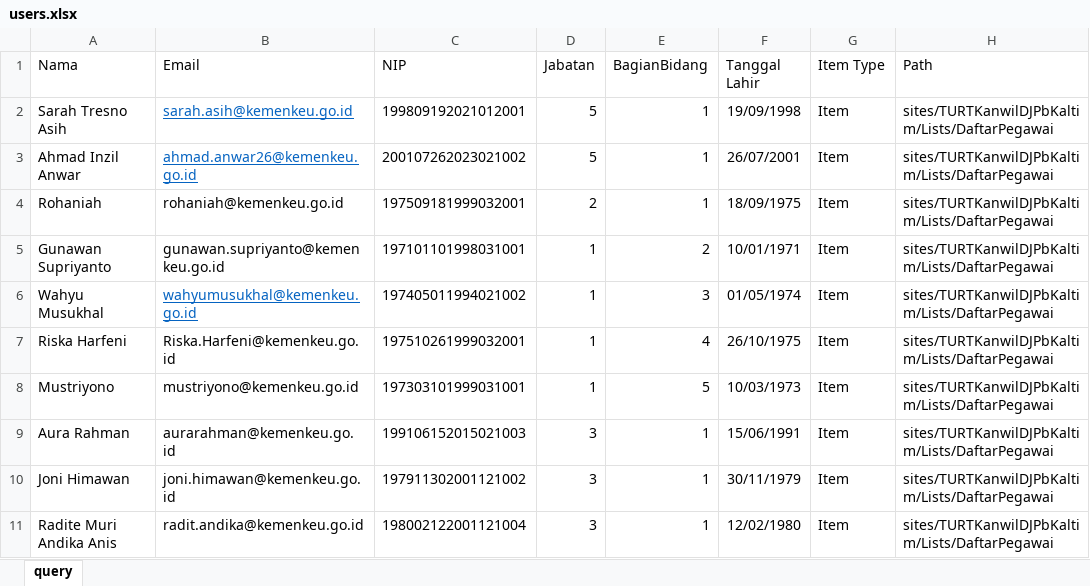
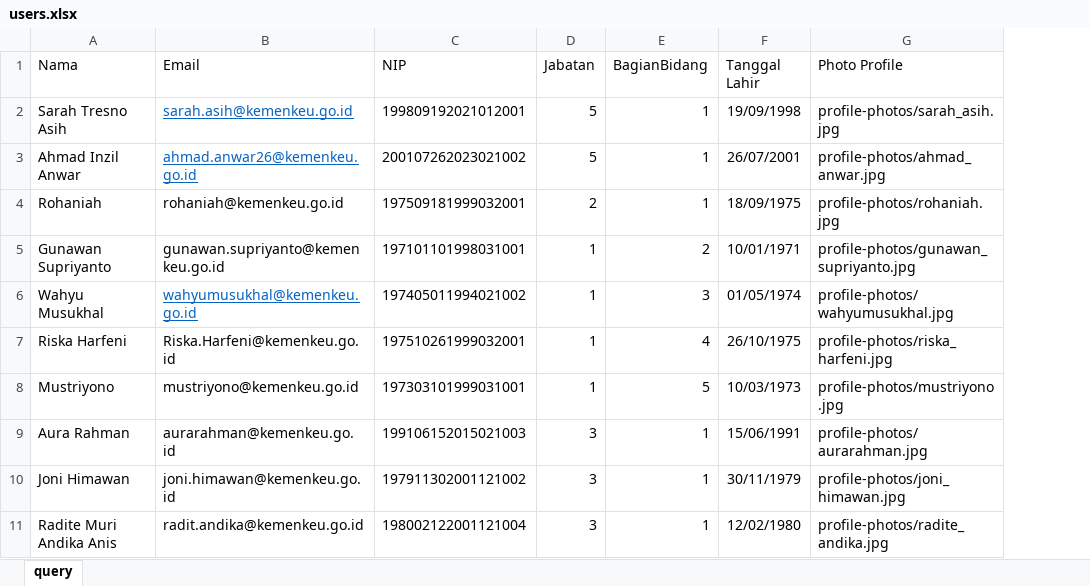
Before and after one commit to syaukaniakbar/djpb-inzil-app, an Excel workbook: database/seeders/data/users.xlsx, sheet query, drawn as a sheet; only a part is shown; values as stored, in another font and other column widths than the file's, no borders; table styles not drawn; removed rows and columns are numbered as before the commit, all else as after; the diff names each change by its address in the sheet, - before the commit and + after, or states it on an @@ line.

Commit message:
update parameter profile_photo

```diff
--- a/database/seeders/data/users.xlsx (sheet query)
+++ b/database/seeders/data/users.xlsx (sheet query)
-column G (Item Type), rows 2-11: all Item
-column H (Path), rows 2-11: all sites/TURTKanwilDJPbKaltim/Lists/DaftarPegawai
+column G (Photo Profile), rows 2-11: profile-photos/sarah_asih.jpg | profile-photos/ahmad_anwar.jpg | profile-photos/rohaniah.jpg | profile-photos/gunawan_supriyanto.jpg | profile-photos/wahyumusukhal.jpg | profile-photos/riska_harfeni.jpg | profile-photos/mustriyono.jpg | profile-photos/aurarahman.jpg | profile-photos/joni_himawan.jpg | profile-photos/radite_andika.jpg
```
Also changed, not shown: 10 other files.
